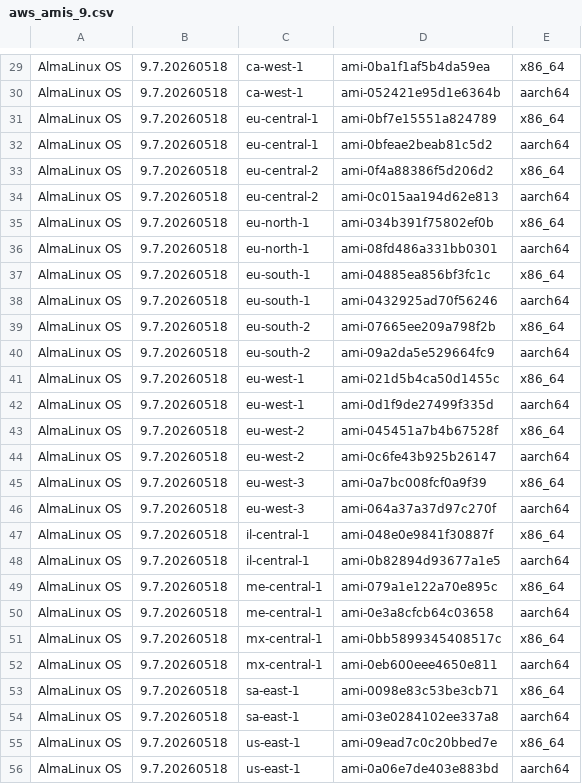
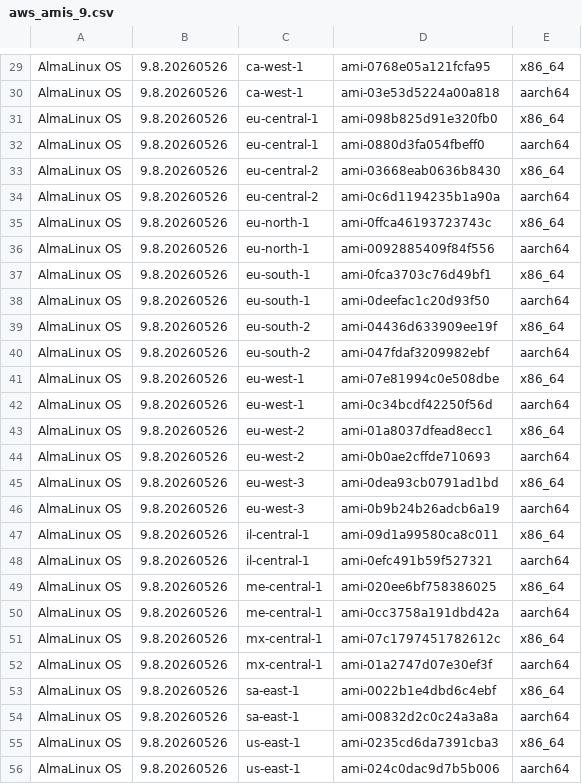
Before and after one commit to AlmaLinux/wiki, a CSV file: docs/.vuepress/public/ci-data/aws_amis_9.csv, drawn as a sheet; only a part is shown, gaps mark what is left out; the diff covers the shown part only.

```diff
--- a/docs/.vuepress/public/ci-data/aws_amis_9.csv
+++ b/docs/.vuepress/public/ci-data/aws_amis_9.csv
@@ -29,28 +29,28 @@
-"AlmaLinux OS","9.7.20260518","ca-west-1","ami-0ba1f1af5b4da59ea","x86_64"
-"AlmaLinux OS","9.7.20260518","ca-west-1","ami-052421e95d1e6364b","aarch64"
-"AlmaLinux OS","9.7.20260518","eu-central-1","ami-0bf7e15551a824789","x86_64"
-"AlmaLinux OS","9.7.20260518","eu-central-1","ami-0bfeae2beab81c5d2","aarch64"
-"AlmaLinux OS","9.7.20260518","eu-central-2","ami-0f4a88386f5d206d2","x86_64"
-"AlmaLinux OS","9.7.20260518","eu-central-2","ami-0c015aa194d62e813","aarch64"
-"AlmaLinux OS","9.7.20260518","eu-north-1","ami-034b391f75802ef0b","x86_64"
-"AlmaLinux OS","9.7.20260518","eu-north-1","ami-08fd486a331bb0301","aarch64"
-"AlmaLinux OS","9.7.20260518","eu-south-1","ami-04885ea856bf3fc1c","x86_64"
-"AlmaLinux OS","9.7.20260518","eu-south-1","ami-0432925ad70f56246","aarch64"
-"AlmaLinux OS","9.7.20260518","eu-south-2","ami-07665ee209a798f2b","x86_64"
-"AlmaLinux OS","9.7.20260518","eu-south-2","ami-09a2da5e529664fc9","aarch64"
-"AlmaLinux OS","9.7.20260518","eu-west-1","ami-021d5b4ca50d1455c","x86_64"
-"AlmaLinux OS","9.7.20260518","eu-west-1","ami-0d1f9de27499f335d","aarch64"
-"AlmaLinux OS","9.7.20260518","eu-west-2","ami-045451a7b4b67528f","x86_64"
-"AlmaLinux OS","9.7.20260518","eu-west-2","ami-0c6fe43b925b26147","aarch64"
-"AlmaLinux OS","9.7.20260518","eu-west-3","ami-0a7bc008fcf0a9f39","x86_64"
-"AlmaLinux OS","9.7.20260518","eu-west-3","ami-064a37a37d97c270f","aarch64"
-"AlmaLinux OS","9.7.20260518","il-central-1","ami-048e0e9841f30887f","x86_64"
-"AlmaLinux OS","9.7.20260518","il-central-1","ami-0b82894d93677a1e5","aarch64"
-"AlmaLinux OS","9.7.20260518","me-central-1","ami-079a1e122a70e895c","x86_64"
-"AlmaLinux OS","9.7.20260518","me-central-1","ami-0e3a8cfcb64c03658","aarch64"
-"AlmaLinux OS","9.7.20260518","mx-central-1","ami-0bb5899345408517c","x86_64"
-"AlmaLinux OS","9.7.20260518","mx-central-1","ami-0eb600eee4650e811","aarch64"
-"AlmaLinux OS","9.7.20260518","sa-east-1","ami-0098e83c53be3cb71","x86_64"
-"AlmaLinux OS","9.7.20260518","sa-east-1","ami-03e0284102ee337a8","aarch64"
-"AlmaLinux OS","9.7.20260518","us-east-1","ami-09ead7c0c20bbed7e","x86_64"
-"AlmaLinux OS","9.7.20260518","us-east-1","ami-0a06e7de403e883bd","aarch64"
+"AlmaLinux OS","9.8.20260526","ca-west-1","ami-0768e05a121fcfa95","x86_64"
+"AlmaLinux OS","9.8.20260526","ca-west-1","ami-03e53d5224a00a818","aarch64"
+"AlmaLinux OS","9.8.20260526","eu-central-1","ami-098b825d91e320fb0","x86_64"
+"AlmaLinux OS","9.8.20260526","eu-central-1","ami-0880d3fa054fbeff0","aarch64"
+"AlmaLinux OS","9.8.20260526","eu-central-2","ami-03668eab0636b8430","x86_64"
+"AlmaLinux OS","9.8.20260526","eu-central-2","ami-0c6d1194235b1a90a","aarch64"
+"AlmaLinux OS","9.8.20260526","eu-north-1","ami-0ffca46193723743c","x86_64"
+"AlmaLinux OS","9.8.20260526","eu-north-1","ami-0092885409f84f556","aarch64"
+"AlmaLinux OS","9.8.20260526","eu-south-1","ami-0fca3703c76d49bf1","x86_64"
+"AlmaLinux OS","9.8.20260526","eu-south-1","ami-0deefac1c20d93f50","aarch64"
+"AlmaLinux OS","9.8.20260526","eu-south-2","ami-04436d633909ee19f","x86_64"
+"AlmaLinux OS","9.8.20260526","eu-south-2","ami-047fdaf3209982ebf","aarch64"
+"AlmaLinux OS","9.8.20260526","eu-west-1","ami-07e81994c0e508dbe","x86_64"
+"AlmaLinux OS","9.8.20260526","eu-west-1","ami-0c34bcdf42250f56d","aarch64"
+"AlmaLinux OS","9.8.20260526","eu-west-2","ami-01a8037dfead8ecc1","x86_64"
+"AlmaLinux OS","9.8.20260526","eu-west-2","ami-0b0ae2cffde710693","aarch64"
+"AlmaLinux OS","9.8.20260526","eu-west-3","ami-0dea93cb0791ad1bd","x86_64"
+"AlmaLinux OS","9.8.20260526","eu-west-3","ami-0b9b24b26adcb6a19","aarch64"
+"AlmaLinux OS","9.8.20260526","il-central-1","ami-09d1a99580ca8c011","x86_64"
+"AlmaLinux OS","9.8.20260526","il-central-1","ami-0efc491b59f527321","aarch64"
+"AlmaLinux OS","9.8.20260526","me-central-1","ami-020ee6bf758386025","x86_64"
+"AlmaLinux OS","9.8.20260526","me-central-1","ami-0cc3758a191dbd42a","aarch64"
+"AlmaLinux OS","9.8.20260526","mx-central-1","ami-07c1797451782612c","x86_64"
+"AlmaLinux OS","9.8.20260526","mx-central-1","ami-01a2747d07e30ef3f","aarch64"
+"AlmaLinux OS","9.8.20260526","sa-east-1","ami-0022b1e4dbd6c4ebf","x86_64"
+"AlmaLinux OS","9.8.20260526","sa-east-1","ami-00832d2c0c24a3a8a","aarch64"
+"AlmaLinux OS","9.8.20260526","us-east-1","ami-0235cd6da7391cba3","x86_64"
+"AlmaLinux OS","9.8.20260526","us-east-1","ami-024c0dac9d7b5b006","aarch64"
```
Also changed, not shown: 68 edited cells elsewhere in this file, 1 other file.
